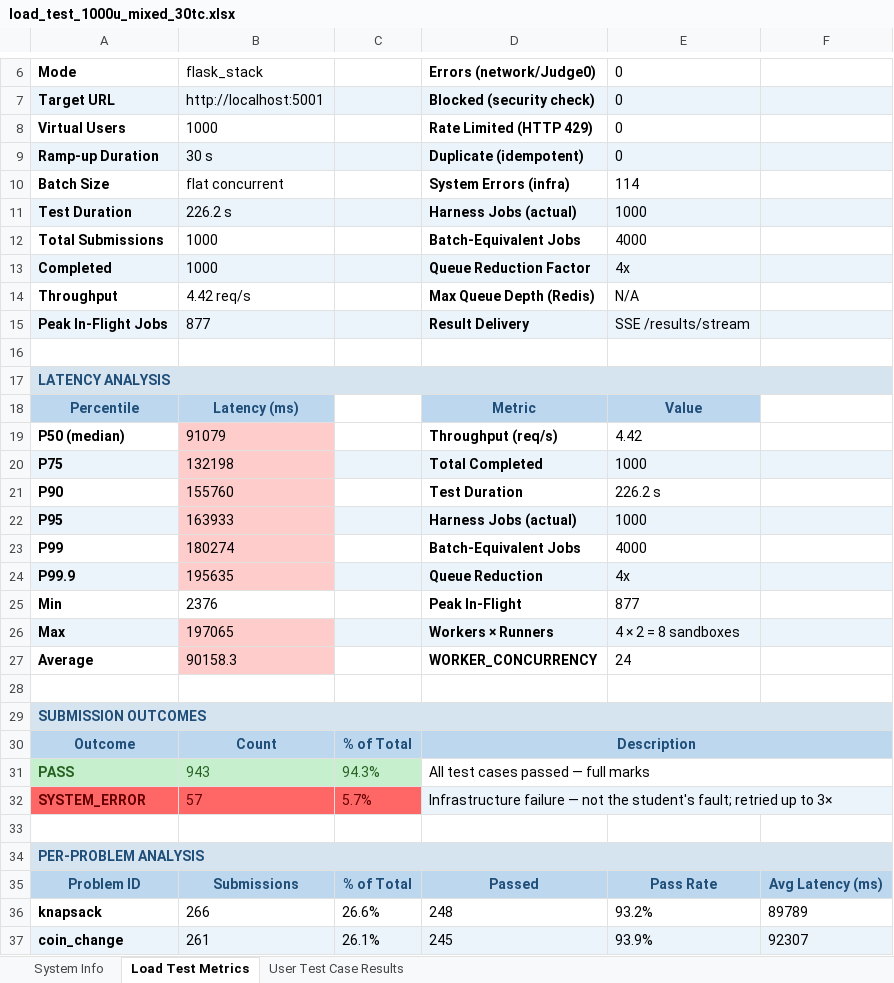
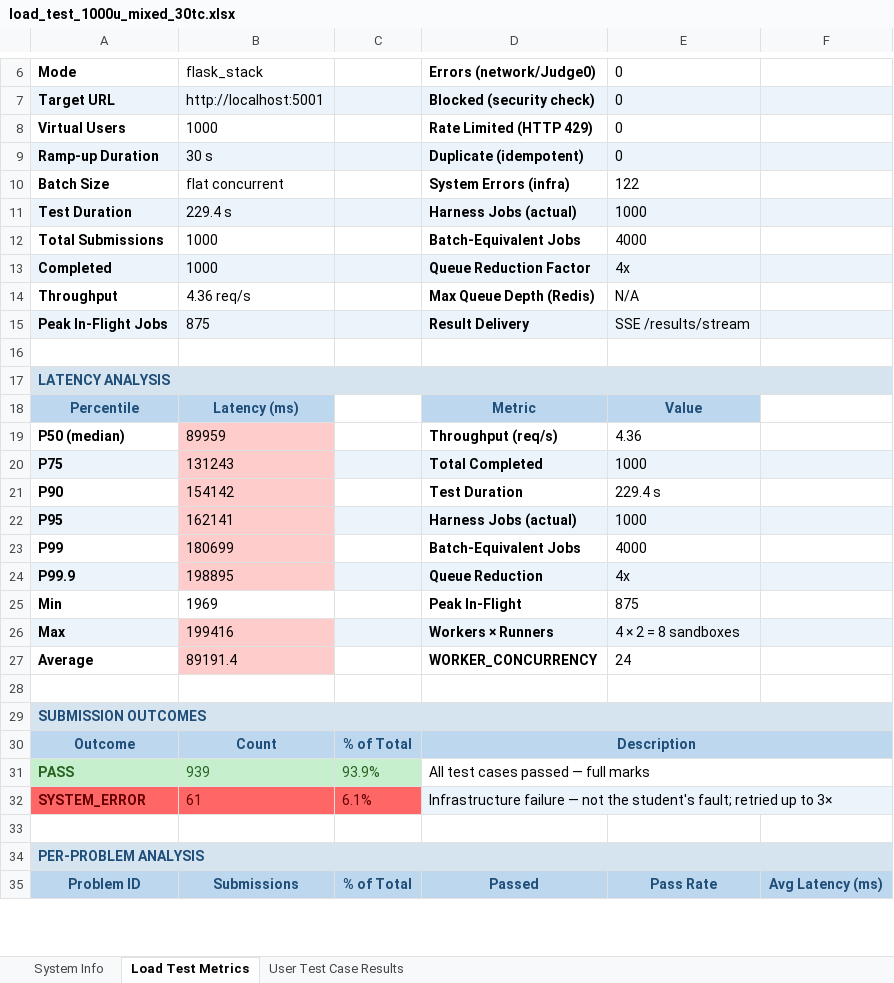
Before and after one commit to KurvaAkhileshkumar/Judge_0, an Excel workbook: load_test_1000u_mixed_30tc.xlsx, sheet Load Test Metrics, drawn as a sheet; only a part is shown, gaps mark what is left out; values as stored, in another font and other column widths than the file's, no borders; removed rows and columns are numbered as before the commit, all else as after; the diff covers the shown part only; the diff names each change by its address in the sheet, - before the commit and + after, or states it on an @@ line.

```diff
--- a/load_test_1000u_mixed_30tc.xlsx (sheet Load Test Metrics)
+++ b/load_test_1000u_mixed_30tc.xlsx (sheet Load Test Metrics)
-E10: 114
+E10: 122
-B11: 226.2 s
+B11: 229.4 s
-B14: 4.42 req/s
+B14: 4.36 req/s
-B15: 877
+B15: 875
-B19: 91079
+B19: 89959
-E19: 4.42
+E19: 4.36
-B20: 132198
+B20: 131243
-B21: 155760
+B21: 154142
-E21: 226.2 s
+E21: 229.4 s
-B22: 163933
+B22: 162141
-B23: 180274
+B23: 180699
-B24: 195635
+B24: 198895
-B25: 2376
+B25: 1969
-E25: 877
+E25: 875
-B26: 197065
+B26: 199416
-B27: 90158.3
+B27: 89191.4
-B31: 943
+B31: 939
-C31: 94.3%
+C31: 93.9%
-B32: 57
+B32: 61
-C32: 5.7%
+C32: 6.1%
-row 36: knapsack | 266 | 26.6% | 248 | 93.2% | 89789
-row 37: coin_change | 261 | 26.1% | 245 | 93.9% | 92307
```
Also changed, not shown: 3 added rows, 1 removed row, 8 edited cells and cell formats elsewhere in this sheet, sheet User Test Case Results, sheet System Info.
